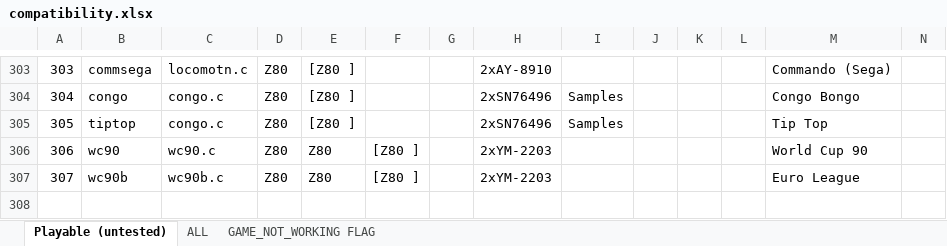
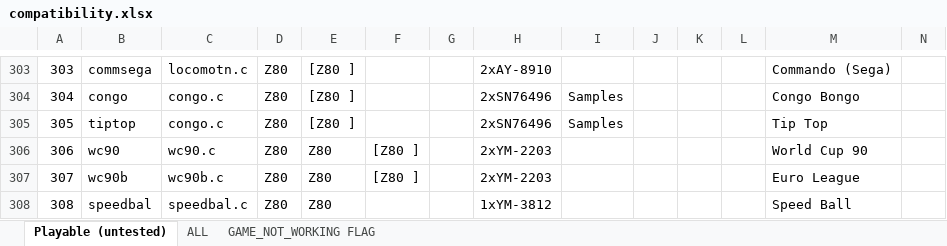
Before and after one commit to georgemoralis/arcadeflex, an Excel workbook: 0.36/compatibility.xlsx, sheet Playable (untested), drawn as a sheet; only a part is shown, gaps mark what is left out; values as stored, in another font and other column widths than the file's, no borders; rows hold the shown columns only; the diff names each change by its address in the sheet, - before the commit and + after, or states it on an @@ line.

Commit message:
036 : speedbal driver

```diff
--- a/0.36/compatibility.xlsx (sheet Playable (untested))
+++ b/0.36/compatibility.xlsx (sheet Playable (untested))
+row 308: 308 | speedbal | speedbal.c | Z80 | Z80 |  |  | 1xYM-3812 |  |  |  |  | Speed Ball
```
Also changed, not shown: sheet ALL, 5 other files.
